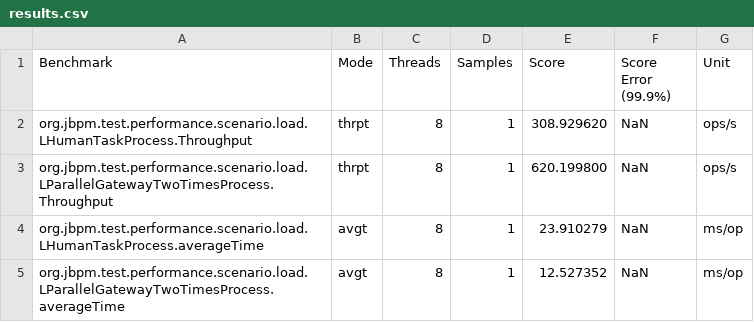
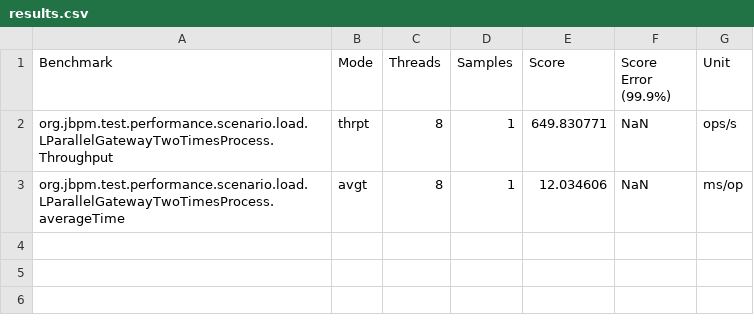
Before and after one commit to apache/incubator-kie-benchmarks, a CSV file: jbpm-benchmarks/jbpm-performance-tests-jmh/results.csv, drawn as a sheet.

```diff
--- a/jbpm-benchmarks/jbpm-performance-tests-jmh/results.csv
+++ b/jbpm-benchmarks/jbpm-performance-tests-jmh/results.csv
@@ -1,5 +1,3 @@
 "Benchmark","Mode","Threads","Samples","Score","Score Error (99.9%)","Unit"
-"org.jbpm.test.performance.scenario.load.LHumanTaskProcess.Throughput","thrpt",8,1,308.929620,NaN,"ops/s"
-"org.jbpm.test.performance.scenario.load.LParallelGatewayTwoTimesProcess.Throughput","thrpt",8,1,620.199800,NaN,"ops/s"
-"org.jbpm.test.performance.scenario.load.LHumanTaskProcess.averageTime","avgt",8,1,23.910279,NaN,"ms/op"
-"org.jbpm.test.performance.scenario.load.LParallelGatewayTwoTimesProcess.averageTime","avgt",8,1,12.527352,NaN,"ms/op"
+"org.jbpm.test.performance.scenario.load.LParallelGatewayTwoTimesProcess.Throughput","thrpt",8,1,649.830771,NaN,"ops/s"
+"org.jbpm.test.performance.scenario.load.LParallelGatewayTwoTimesProcess.averageTime","avgt",8,1,12.034606,NaN,"ms/op"
```
Also changed, not shown: 1 other file.
